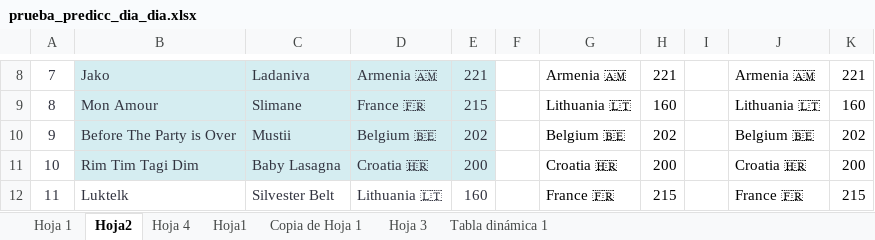
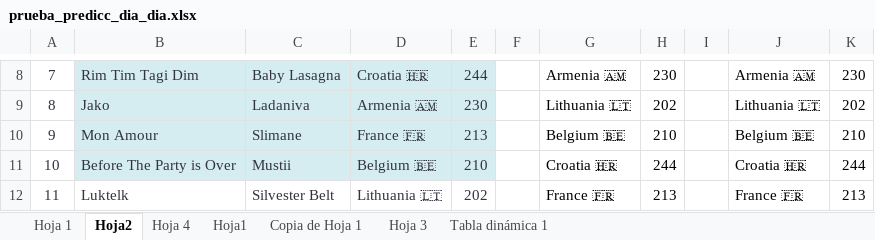
Before and after one commit to AdrianCiges/Eurovision_Game_Streamlit, an Excel workbook: data/prueba_predicc_dia_dia.xlsx, sheet Hoja2, drawn as a sheet; only a part is shown, gaps mark what is left out; values as stored, in another font and other column widths than the file's, no borders; the diff covers the shown part only; the diff names each change by its address in the sheet, - before the commit and + after, or states it on an @@ line.

```diff
--- a/data/prueba_predicc_dia_dia.xlsx (sheet Hoja2)
+++ b/data/prueba_predicc_dia_dia.xlsx (sheet Hoja2)
-B8: Jako
+B8: Rim Tim Tagi Dim
-C8: Ladaniva
+C8: Baby Lasagna
-D8: Armenia 🇦🇲
+D8: Croatia 🇭🇷
-E8: 221
+E8: 244
-H8: 221
+H8: 230
-K8: 221
+K8: 230
-B9: Mon Amour
+B9: Jako
-C9: Slimane
+C9: Ladaniva
-D9: France 🇫🇷
+D9: Armenia 🇦🇲
-E9: 215
+E9: 230
-H9: 160
+H9: 202
-K9: 160
+K9: 202
-B10: Before The Party is Over
+B10: Mon Amour
-C10: Mustii
+C10: Slimane
-D10: Belgium 🇧🇪
+D10: France 🇫🇷
-E10: 202
+E10: 213
-H10: 202
+H10: 210
-K10: 202
+K10: 210
-B11: Rim Tim Tagi Dim
+B11: Before The Party is Over
-C11: Baby Lasagna
+C11: Mustii
-D11: Croatia 🇭🇷
+D11: Belgium 🇧🇪
-E11: 200
+E11: 210
-H11: 200
+H11: 244
-K11: 200
+K11: 244
-E12: 160
+E12: 202
-H12: 215
+H12: 213
-K12: 215
+K12: 213
```
Also changed, not shown: 109 edited cells elsewhere in this sheet, sheet Hoja 1.
